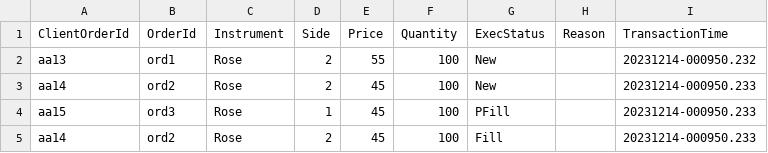
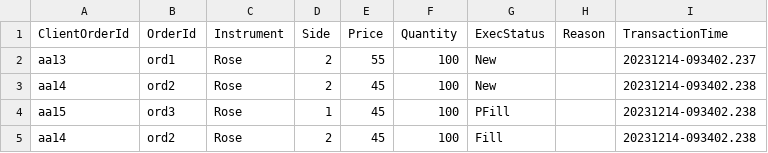
Before and after one commit to Deshan-Lakshitha/flower-exchange, a CSV file: output/example_4.csv, drawn as a sheet.

```diff
--- a/output/example_4.csv
+++ b/output/example_4.csv
@@ -1,5 +1,5 @@
 ClientOrderId, OrderId, Instrument, Side, Price, Quantity, ExecStatus, Reason,TransactionTime
-aa13,ord1,Rose,2,55,100,New,,20231214-000950.232
-aa14,ord2,Rose,2,45,100,New,,20231214-000950.233
-aa15,ord3,Rose,1,45,100,PFill,,20231214-000950.233
-aa14,ord2,Rose,2,45,100,Fill,,20231214-000950.233
+aa13,ord1,Rose,2,55,100,New,,20231214-093402.237
+aa14,ord2,Rose,2,45,100,New,,20231214-093402.238
+aa15,ord3,Rose,1,45,100,PFill,,20231214-093402.238
+aa14,ord2,Rose,2,45,100,Fill,,20231214-093402.238
```
Also changed, not shown: output/example_2.csv, output/example_3.csv, 11 other files.
